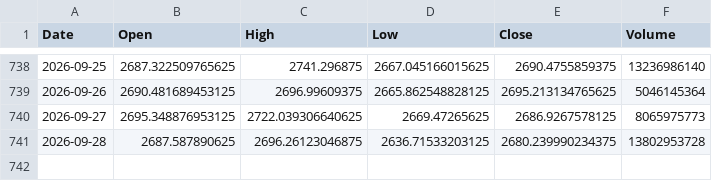
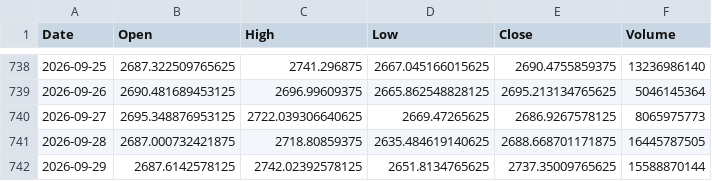
Before and after one commit to akastudiogdrive-droid/coin, a CSV file: data/prices/ETH_USD.csv, drawn as a sheet; only a part is shown, gaps mark what is left out.

```diff
--- a/data/prices/ETH_USD.csv
+++ b/data/prices/ETH_USD.csv
@@ -740,2 +740,3 @@ Date,Open,High,Low,Close,Volume
 2026-09-27,2695.348876953125,2722.039306640625,2669.47265625,2686.9267578125,8065975773
-2026-09-28,2687.587890625,2696.26123046875,2636.71533203125,2680.239990234375,13802953728
+2026-09-28,2687.000732421875,2718.80859375,2635.484619140625,2688.668701171875,16445787505
+2026-09-29,2687.6142578125,2742.02392578125,2651.8134765625,2737.35009765625,15588870144
```
Also changed, not shown: data/prices/HG_F.csv, data/prices/HSBA_L.csv, 33 other files.
